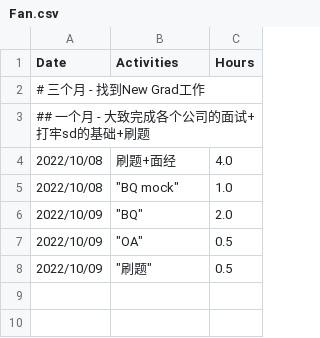
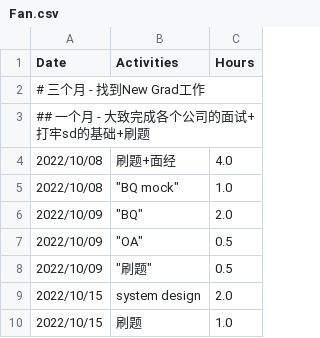
Before and after one commit to GuilinDev/studyGroup, a CSV file: Fan.csv, drawn as a sheet.

```diff
--- a/Fan.csv
+++ b/Fan.csv
@@ -8 +8,3 @@
 "2022/10/09",		"刷题", 0.5
+"2022/10/15",           "system design", 2.0
+"2022/10/15",           "刷题", 1.0
```
